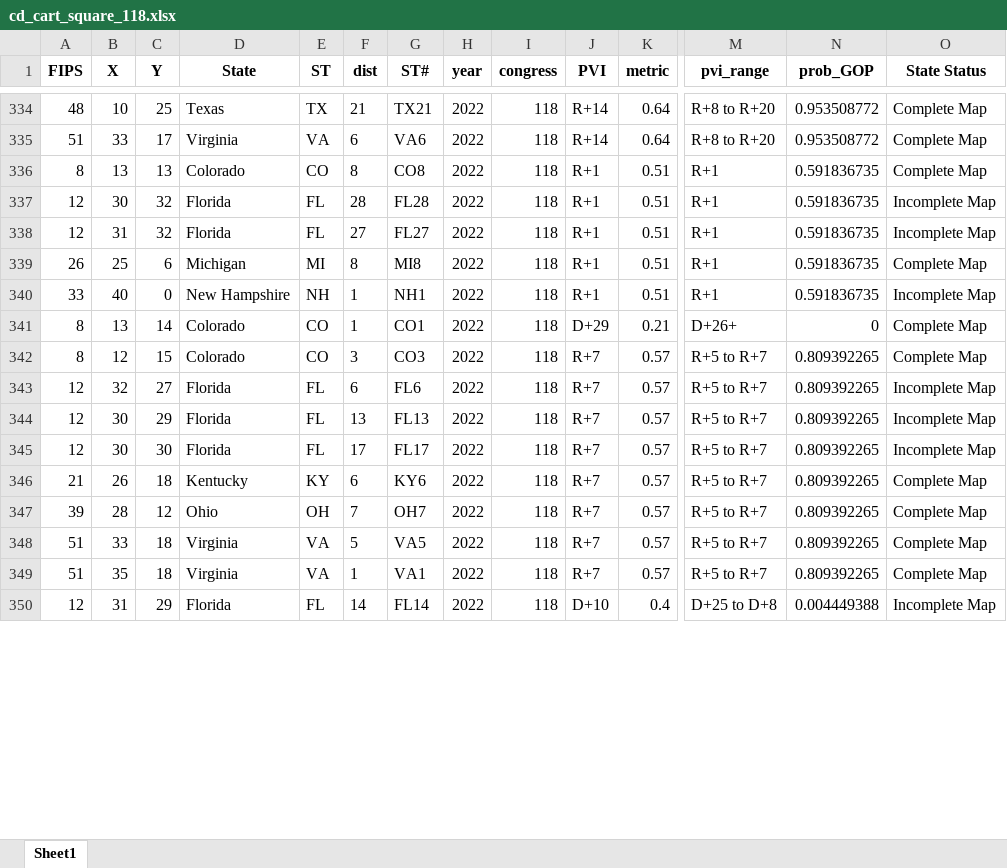
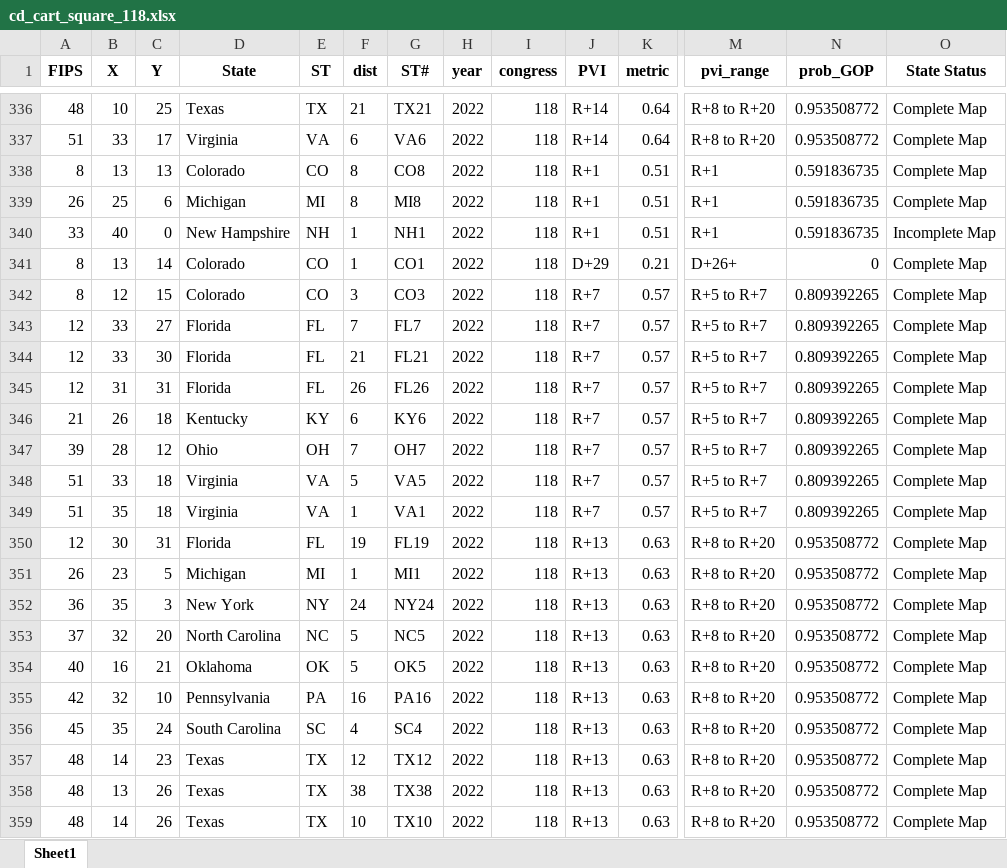
Before and after one commit to xadomatis/redistricting_project, an Excel workbook: processed/cd_cart_square_118.xlsx, sheet Sheet1, drawn as a sheet; only a part is shown, gaps mark what is left out; values as stored, in another font and other column widths than the file's, no borders; removed rows and columns are numbered as before the commit, all else as after; rows hold the shown columns only; the diff covers the shown part only; the diff names each change by its address in the sheet, - before the commit and + after, or states it on an @@ line.

Commit message:
FL Corrections and App Start
Fixed Florida, began progress on modeling, started organizing for issuing the app

```diff
--- a/processed/cd_cart_square_118.xlsx (sheet Sheet1)
+++ b/processed/cd_cart_square_118.xlsx (sheet Sheet1)
-row 337: 12 | 30 | 32 | Florida | FL | 28 | FL28 | 2022 | 118 | R+1 | 0.51 | R+1 | 0.591836735 | Incomplete Map
-row 338: 12 | 31 | 32 | Florida | FL | 27 | FL27 | 2022 | 118 | R+1 | 0.51 | R+1 | 0.591836735 | Incomplete Map
-B343 (X): 32
+B343 (X): 33
-F343 (dist): 6
+F343 (dist): 7
-G343 (ST#): FL6
+G343 (ST#): FL7
-O343:O345 (State Status): Incomplete Map
+O343:O345 (State Status): Complete Map
-B344 (X): 30
+B344 (X): 33
-C344 (Y): 29
+C344 (Y): 30
-F344 (dist): 13
+F344 (dist): 21
-G344 (ST#): FL13
+G344 (ST#): FL21
-B345 (X): 30
+B345 (X): 31
-C345 (Y): 30
+C345 (Y): 31
-F345 (dist): 17
+F345 (dist): 26
-G345 (ST#): FL17
+G345 (ST#): FL26
-B350 (X): 31
+B350 (X): 30
-C350 (Y): 29
+C350 (Y): 31
-F350 (dist): 14
+F350 (dist): 19
-G350 (ST#): FL14
+G350 (ST#): FL19
-J350 (PVI): D+10
+J350 (PVI): R+13
-K350 (metric): 0.4
+K350 (metric): 0.63
-M350 (pvi_range): D+25 to D+8
+M350 (pvi_range): R+8 to R+20
-N350 (prob_GOP): 0.004449388
+N350 (prob_GOP): 0.953508772
-O350 (State Status): Incomplete Map
+O350 (State Status): Complete Map
@@ row 405 moved to row 351: 26 @@
@@ row 406 moved to row 352: 36 @@
@@ row 407 moved to row 353: 37 @@
@@ row 408 moved to row 354: 40 @@
@@ row 409 moved to row 355: 42 @@
@@ row 410 moved to row 356: 45 @@
@@ row 411 moved to row 357: 48 @@
@@ row 412 moved to row 358: 48 @@
@@ row 413 moved to row 359: 48 @@
```
Also changed, not shown: 22 added rows, 20 removed rows, 11 moved rows and 226 edited cells elsewhere in this sheet, processed/cd_cart_hex_118.xlsx, 20 other files.
